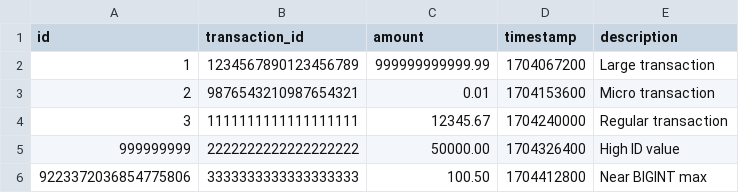
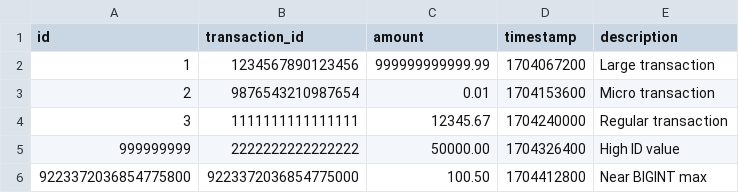
Before and after one commit to oqwn/csv2sql-webui, a CSV file: examples/csv/large_numbers.csv, drawn as a sheet.

```diff
--- a/examples/csv/large_numbers.csv
+++ b/examples/csv/large_numbers.csv
@@ -1,6 +1,6 @@
 id,transaction_id,amount,timestamp,description
-1,1234567890123456789,999999999999.99,1704067200,Large transaction
-2,9876543210987654321,0.01,1704153600,Micro transaction
-3,1111111111111111111,12345.67,1704240000,Regular transaction
-999999999,2222222222222222222,50000.00,1704326400,High ID value
-9223372036854775806,3333333333333333333,100.50,1704412800,Near BIGINT max
+1,1234567890123456,999999999999.99,1704067200,Large transaction
+2,9876543210987654,0.01,1704153600,Micro transaction
+3,1111111111111111,12345.67,1704240000,Regular transaction
+999999999,2222222222222222,50000.00,1704326400,High ID value
+9223372036854775800,9223372036854775000,100.50,1704412800,Near BIGINT max
```
Also changed, not shown: 3 other files.
